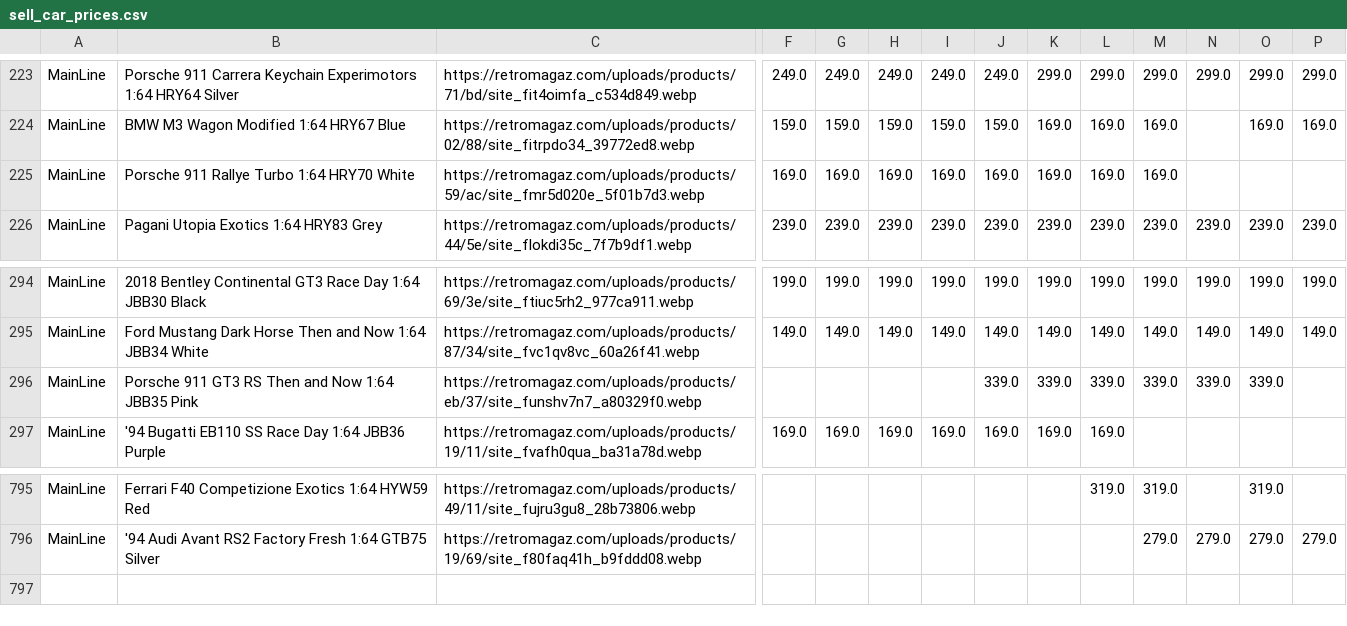
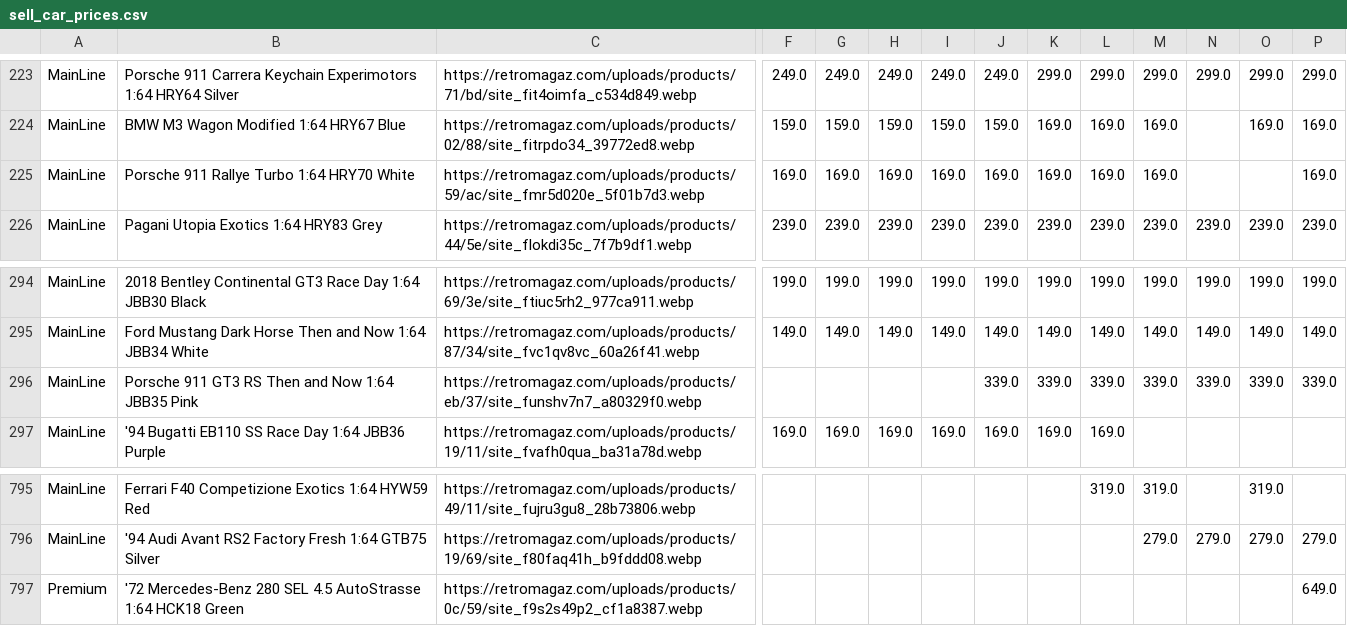
Before and after one commit to shady333/PriceParserRETRO, a CSV file: sell_car_prices.csv, drawn as a sheet; only a part is shown, gaps mark what is left out; rows hold the shown columns only; the diff names each change by its address in the sheet, - before the commit and + after, or states it on an @@ line.

```diff
--- a/sell_car_prices.csv
+++ b/sell_car_prices.csv
-P225: (empty)
+P225: 169.0
-P296: (empty)
+P296: 339.0
+row 797: Premium | '72 Mercedes-Benz 280 SEL 4.5 AutoStrasse 1:64 HCK18 Green | https://retromagaz.com/uploads/products/0c/59/site_f9s2s49p2_cf1a8387.webp |  |  |  |  |  |  |  |  |  |  | 649.0
```
Also changed, not shown: car_prices.csv, 1 other file.
